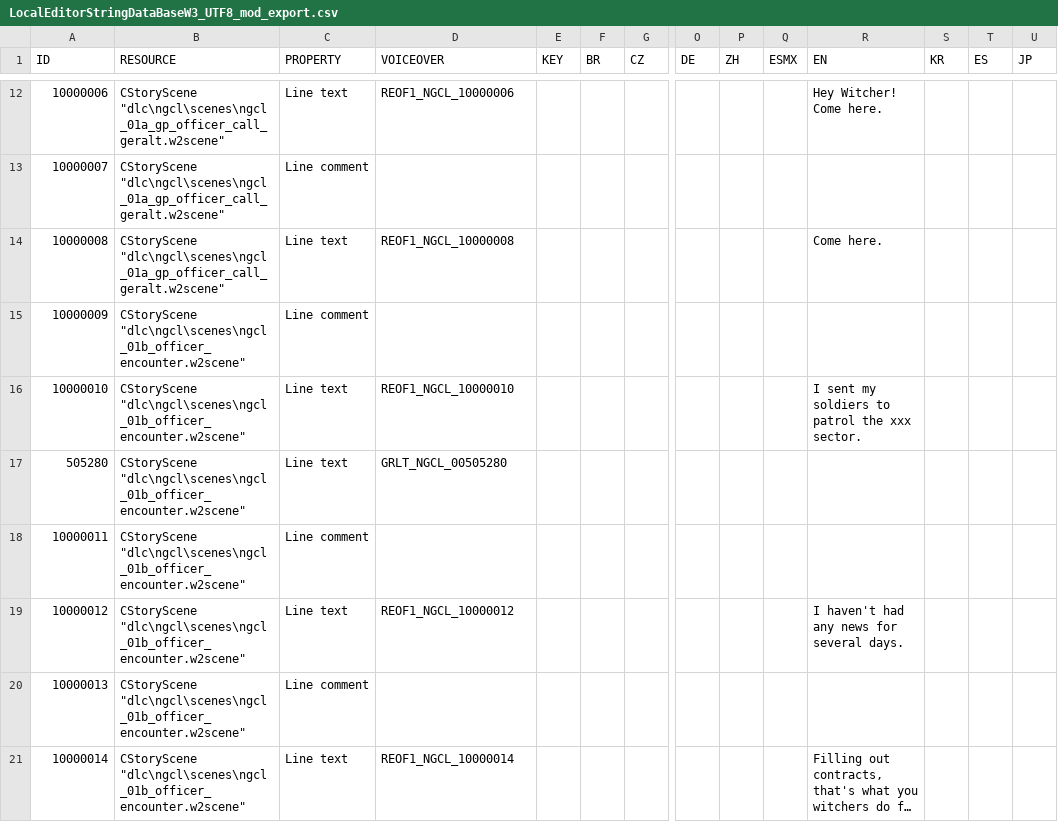
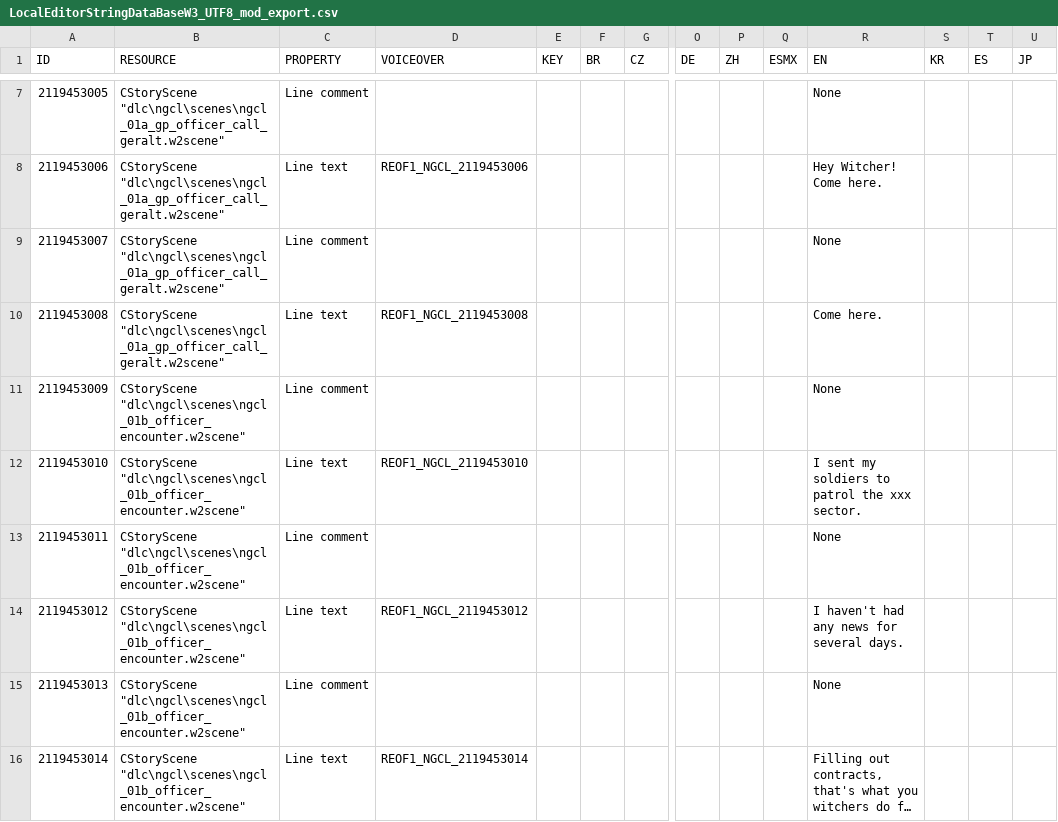
Before and after one commit to nikich340/w3.ngcl, a CSV file: LocalEditorStringDataBaseW3_UTF8_mod_export.csv, drawn as a sheet; only a part is shown, gaps mark what is left out; long unchanged cells end in …; removed rows and columns are numbered as before the commit, all else as after; rows hold the shown columns only; the diff covers the shown part only; the diff names each change by its address in the sheet, - before the commit and + after, or states it on an @@ line.

```diff
--- a/LocalEditorStringDataBaseW3_UTF8_mod_export.csv
+++ b/LocalEditorStringDataBaseW3_UTF8_mod_export.csv
+row 7: 2119453005 | CStoryScene "dlc\ngcl\scenes\ngcl_01a_gp_officer_call_geralt.w2scene" | Line comment |  |  |  |  |  |  |  | None
-A8 (ID): 10000006
+A8 (ID): 2119453006
-D8 (VOICEOVER): REOF1_NGCL_10000006
+D8 (VOICEOVER): REOF1_NGCL_2119453006
-A9 (ID): 10000007
+A9 (ID): 2119453007
-R9 (EN): (empty)
+R9 (EN): None
-A10 (ID): 10000008
+A10 (ID): 2119453008
-D10 (VOICEOVER): REOF1_NGCL_10000008
+D10 (VOICEOVER): REOF1_NGCL_2119453008
-A11 (ID): 10000009
+A11 (ID): 2119453009
-R11 (EN): (empty)
+R11 (EN): None
-A12 (ID): 10000010
+A12 (ID): 2119453010
-D12 (VOICEOVER): REOF1_NGCL_10000010
+D12 (VOICEOVER): REOF1_NGCL_2119453010
-row 17: 505280 | CStoryScene "dlc\ngcl\scenes\ngcl_01b_officer_encounter.w2scene" | Line text | GRLT_NGCL_00505280
-A13 (ID): 10000011
+A13 (ID): 2119453011
-R13 (EN): (empty)
+R13 (EN): None
-A14 (ID): 10000012
+A14 (ID): 2119453012
-D14 (VOICEOVER): REOF1_NGCL_10000012
+D14 (VOICEOVER): REOF1_NGCL_2119453012
-A15 (ID): 10000013
+A15 (ID): 2119453013
-R15 (EN): (empty)
+R15 (EN): None
-A16 (ID): 10000014
+A16 (ID): 2119453014
-D16 (VOICEOVER): REOF1_NGCL_10000014
+D16 (VOICEOVER): REOF1_NGCL_2119453014
```
Also changed, not shown: 1 added row, 7 removed rows and 76 edited cells elsewhere in this file, 54 other files.
